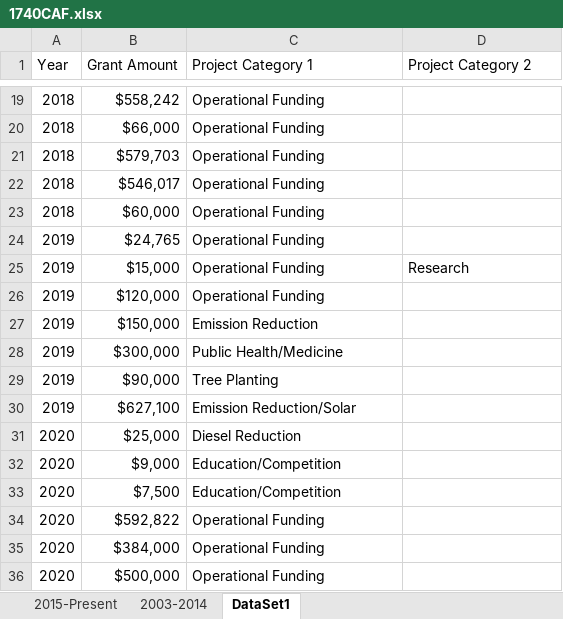
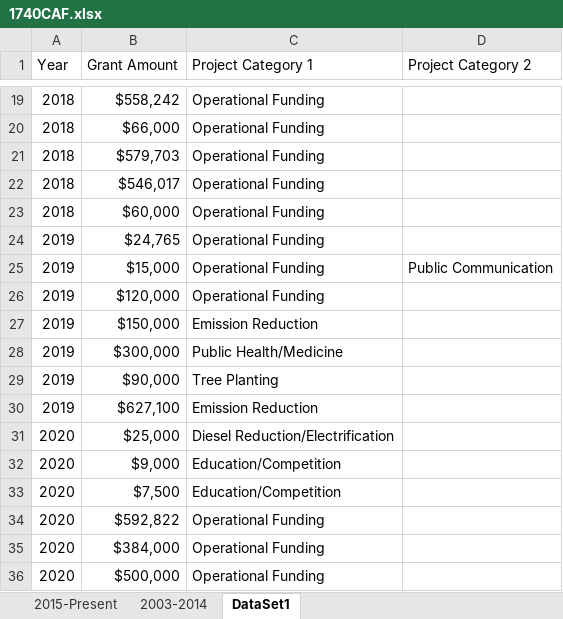
Before and after one commit to hkwee782/GASP-Clean-Air-Fund, an Excel workbook: 1740CAF.xlsx, sheet DataSet1, drawn as a sheet; only a part is shown, gaps mark what is left out; values as stored, in another font and other column widths than the file's, no cell formats; the diff covers the shown part only; the diff names each change by its address in the sheet, - before the commit and + after, or states it on an @@ line.

```diff
--- a/1740CAF.xlsx (sheet DataSet1)
+++ b/1740CAF.xlsx (sheet DataSet1)
-D25 (Project Category 2): Research
+D25 (Project Category 2): Public Communication
-C30 (Project Category 1): Emission Reduction/Solar
+C30 (Project Category 1): Emission Reduction
-C31 (Project Category 1): Diesel Reduction
+C31 (Project Category 1): Diesel Reduction/Electrification
```
Also changed, not shown: 31 edited cells elsewhere in this sheet, sheet 2015-Present, cell formats.
